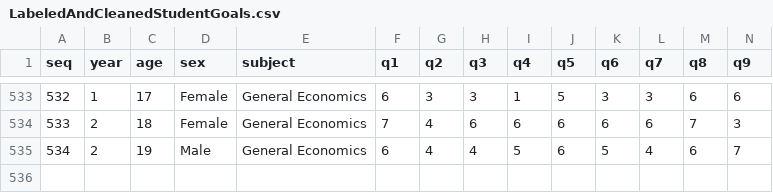
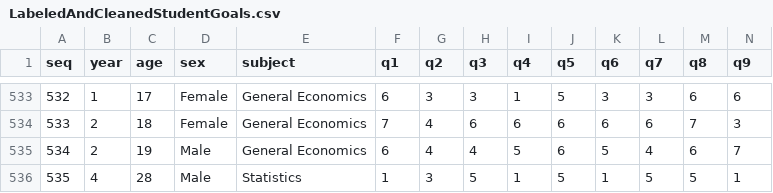
Before and after one commit to matzar/R, a CSV file: Statistics/data/LabeledAndCleanedStudentGoals.csv, drawn as a sheet; only a part is shown, gaps mark what is left out; rows hold the shown columns only; the diff names each change by its address in the sheet, - before the commit and + after, or states it on an @@ line.

```diff
--- a/Statistics/data/LabeledAndCleanedStudentGoals.csv
+++ b/Statistics/data/LabeledAndCleanedStudentGoals.csv
+row 536: 535 | 4 | 28 | Male | Statistics | 1 | 3 | 5 | 1 | 5 | 1 | 5 | 5 | 1
```
Also changed, not shown: Statistics/data/CleanedStudentGoalsData.csv, Statistics/data/StudentGoalsData.csv, 9 other files.
